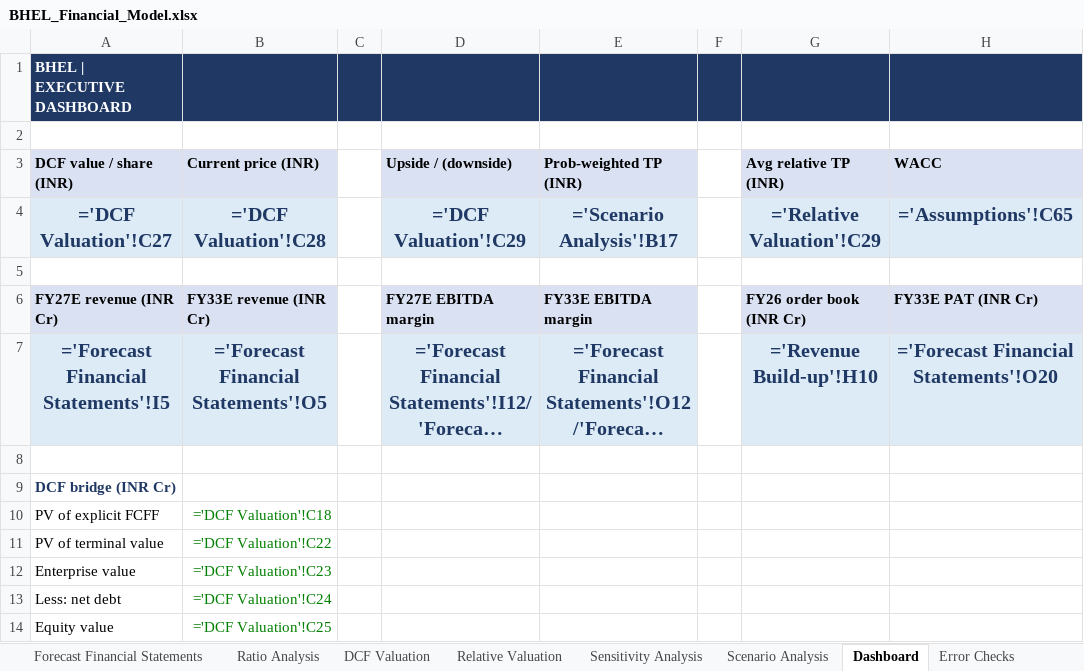
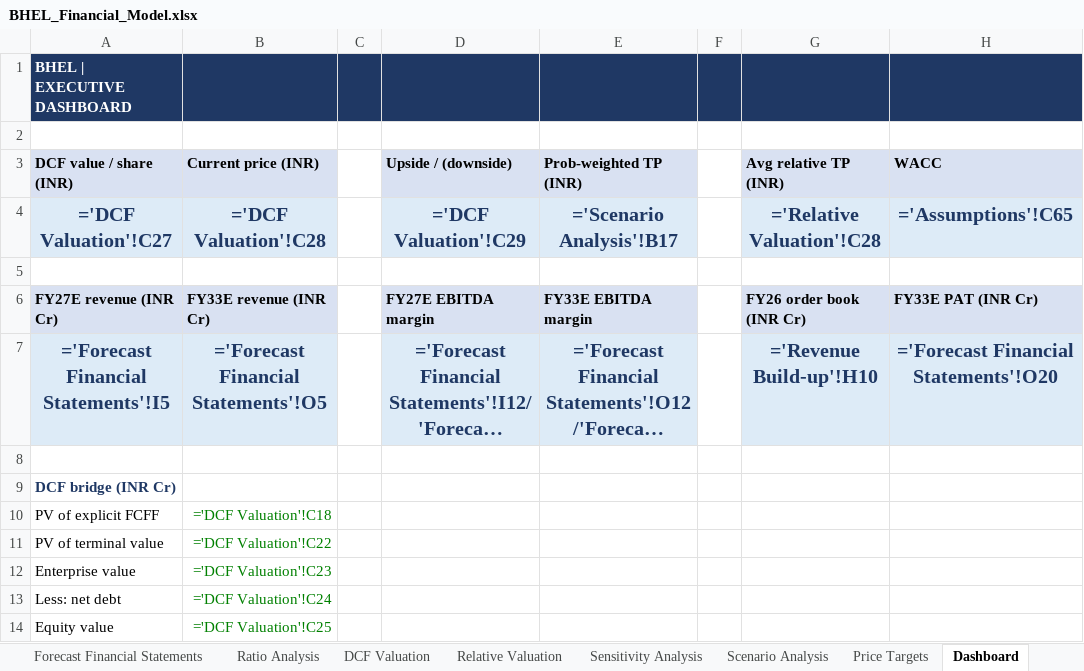
Before and after one commit to mbashivam897-rgb/BHEL, an Excel workbook: BHEL_Financial_Model.xlsx, sheet Dashboard, drawn as a sheet; long unchanged cells end in …; values as stored, in another font and other column widths than the file's, no borders; formulas without a stored value are shown as written; charts and pictures not drawn; the diff names each change by its address in the sheet, - before the commit and + after, or states it on an @@ line.

Commit message:
Add Price Targets sheet + rework Relative Valuation (blended valuation, 3/6/12M scenarios)
- Relative Valuation: dropped the invalid EV/Revenue method (mismatched margins);
  updated to current (2025-26) peer multiples; added a quality-discount block
  (BHEL vs premium MNC peers) with bear/base/bull EV/EBITDA (15/20/28x) and P/E
  (25/35/45x); implied prices and a relative fair value
- New Price Targets sheet: fundamental fair value (50% DCF + 50% relative, bear/
  base/bull ~Rs117/154/198) and 3/6/12-month scenario price targets wired to live
  forward EBITDA + net cash (Bull ~402/411/529, Base ~385/359/435, Bear ~341/289/317)
- All balance checks pass

```diff
--- a/BHEL_Financial_Model.xlsx (sheet Dashboard)
+++ b/BHEL_Financial_Model.xlsx (sheet Dashboard)
+sheet tab: Price Targets
-G4 (Avg relative TP (INR)): ='Relative Valuation'!C29
+G4 (Avg relative TP (INR)): ='Relative Valuation'!C28
```
Also changed, not shown: sheet Relative Valuation, 1 other file.
